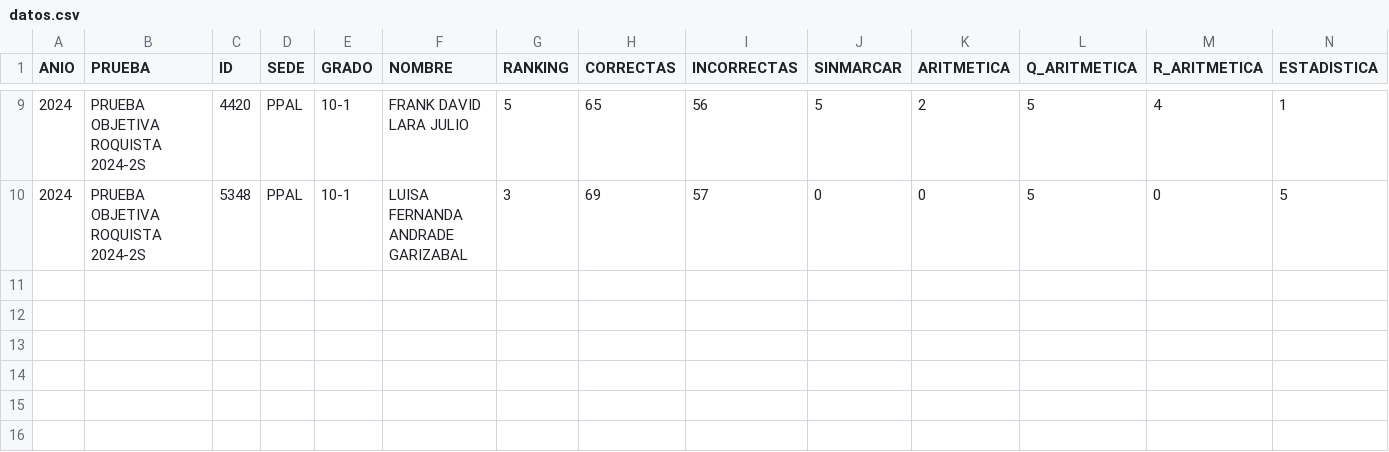
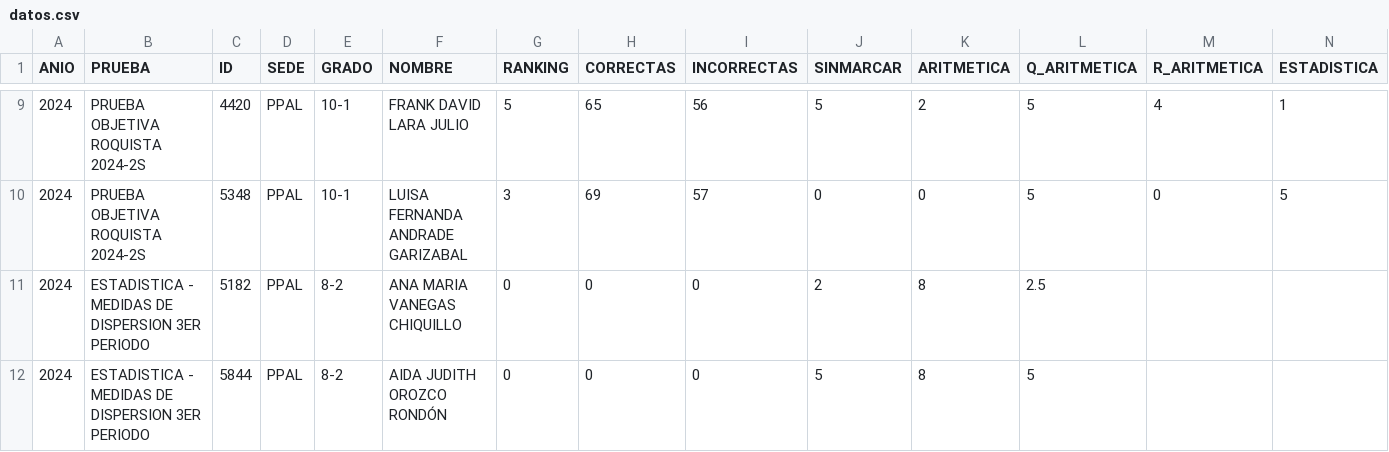
Before and after one commit to EncisoMath/Tracker, a CSV file: Datos/datos.csv, drawn as a sheet; only a part is shown, gaps mark what is left out; rows hold the shown columns only; the diff names each change by its address in the sheet, - before the commit and + after, or states it on an @@ line.

Commit message:
Update datos.csv

```diff
--- a/Datos/datos.csv
+++ b/Datos/datos.csv
+row 11: 2024 | ESTADISTICA - MEDIDAS DE DISPERSION 3ER PERIODO | 5182 | PPAL | 8-2 | ANA MARIA VANEGAS CHIQUILLO | 0 | 0 | 0 | 2 | 8 | 2.5
+row 12: 2024 | ESTADISTICA - MEDIDAS DE DISPERSION 3ER PERIODO | 5844 | PPAL | 8-2 | AIDA JUDITH OROZCO RONDÓN | 0 | 0 | 0 | 5 | 8 | 5
```
